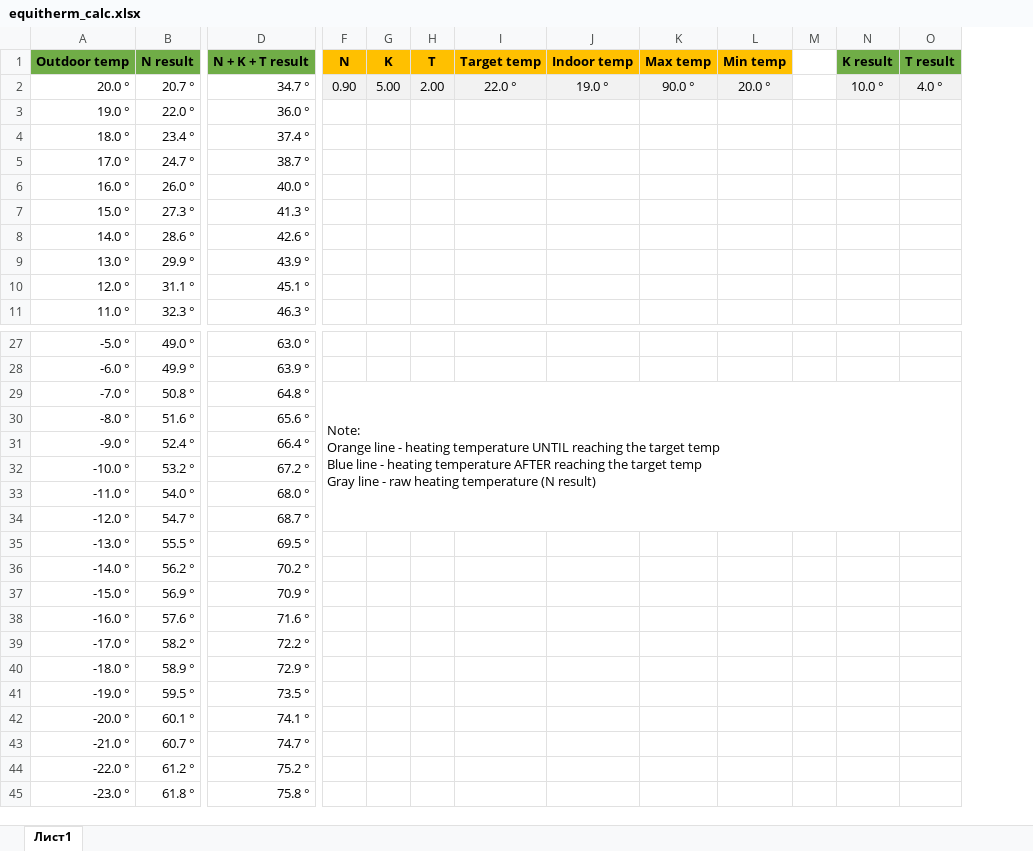
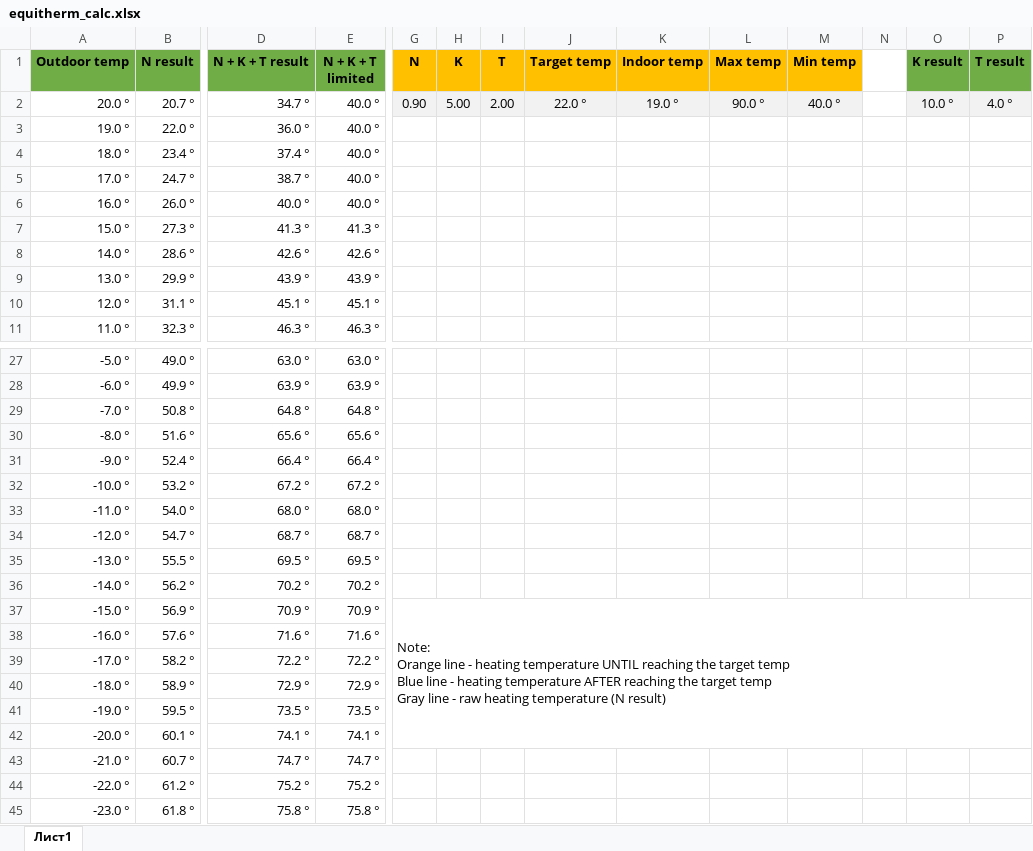
Before and after one commit to Laxilef/OTGateway, an Excel workbook: assets/equitherm_calc.xlsx, sheet Лист1, drawn as a sheet; only a part is shown, gaps mark what is left out; values as stored, in another font and other column widths than the file's, no borders; charts and pictures and conditional formats and table styles not drawn; removed rows and columns are numbered as before the commit, all else as after; ↵ is a line break in a cell; the diff names each change by its address in the sheet, - before the commit and + after, or states it on an @@ line.

Commit message:
chore: updated equitherm calculator

```diff
--- a/assets/equitherm_calc.xlsx (sheet Лист1)
+++ b/assets/equitherm_calc.xlsx (sheet Лист1)
+column E (N + K + T limited), rows 2-11: 40.0 ° | 40.0 ° | 40.0 ° | 40.0 ° | 40.0 ° | 41.3 ° | 42.6 ° | 43.9 ° | 45.1 ° | 46.3 °; rows 27-45: 63.0 ° | 63.9 ° | 64.8 ° | 65.6 ° | 66.4 ° | 67.2 ° | 68.0 ° | 68.7 ° | 69.5 ° | 70.2 ° | 70.9 ° | 71.6 ° | 72.2 ° | 72.9 ° | 73.5 ° | 74.1 ° | 74.7 ° | 75.2 ° | 75.8 °
-M2 (Min temp): 20.0 °
+M2 (Min temp): 40.0 °
-G29 (N): Note: ↵ Orange line - heating temperature UNTIL reaching the target temp ↵ Blue line - heating temperature AFTER reaching the target temp ↵ Gray line - raw heating temperature (N result)
+G29 (N): (empty)
-F29:O34 merged
-G37 (N): (empty)
+G37 (N): Note: ↵ Orange line - heating temperature UNTIL reaching the target temp ↵ Blue line - heating temperature AFTER reaching the target temp ↵ Gray line - raw heating temperature (N result)
+G37:P42 merged
```
Also changed, not shown: formulas that keep their value, charts or pictures.
